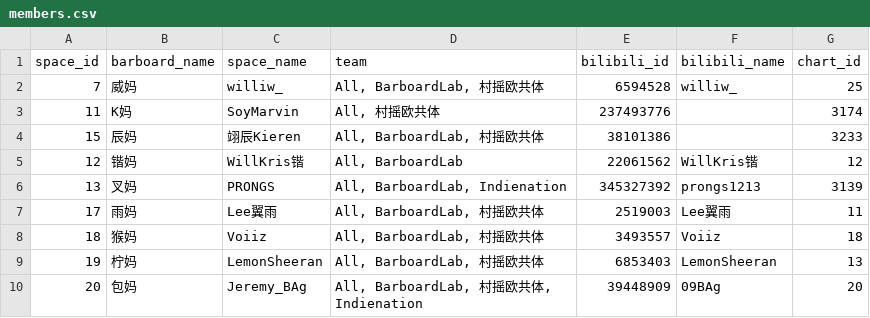
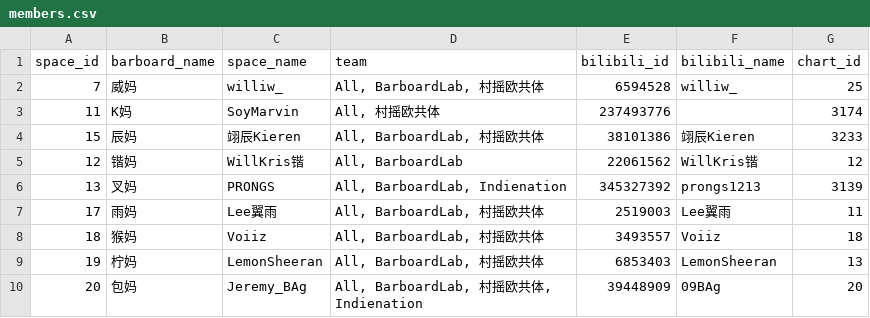
Before and after one commit to barboard-space/barboard, a CSV file: data/members/members.csv, drawn as a sheet; only a part is shown.

```diff
--- a/data/members/members.csv
+++ b/data/members/members.csv
@@ -3,3 +3,3 @@ space_id,barboard_name,space_name,team,bilibili_id,bilibili_name,chart_id
 11,K妈,SoyMarvin,"All, 村摇欧共体",237493776,,3174
-15,辰妈,翊辰Kieren,"All, BarboardLab, 村摇欧共体",38101386,,3233
+15,辰妈,翊辰Kieren,"All, BarboardLab, 村摇欧共体",38101386,翊辰Kieren,3233
 12,锴妈,WillKris锴,"All, BarboardLab",22061562,WillKris锴,12
```
